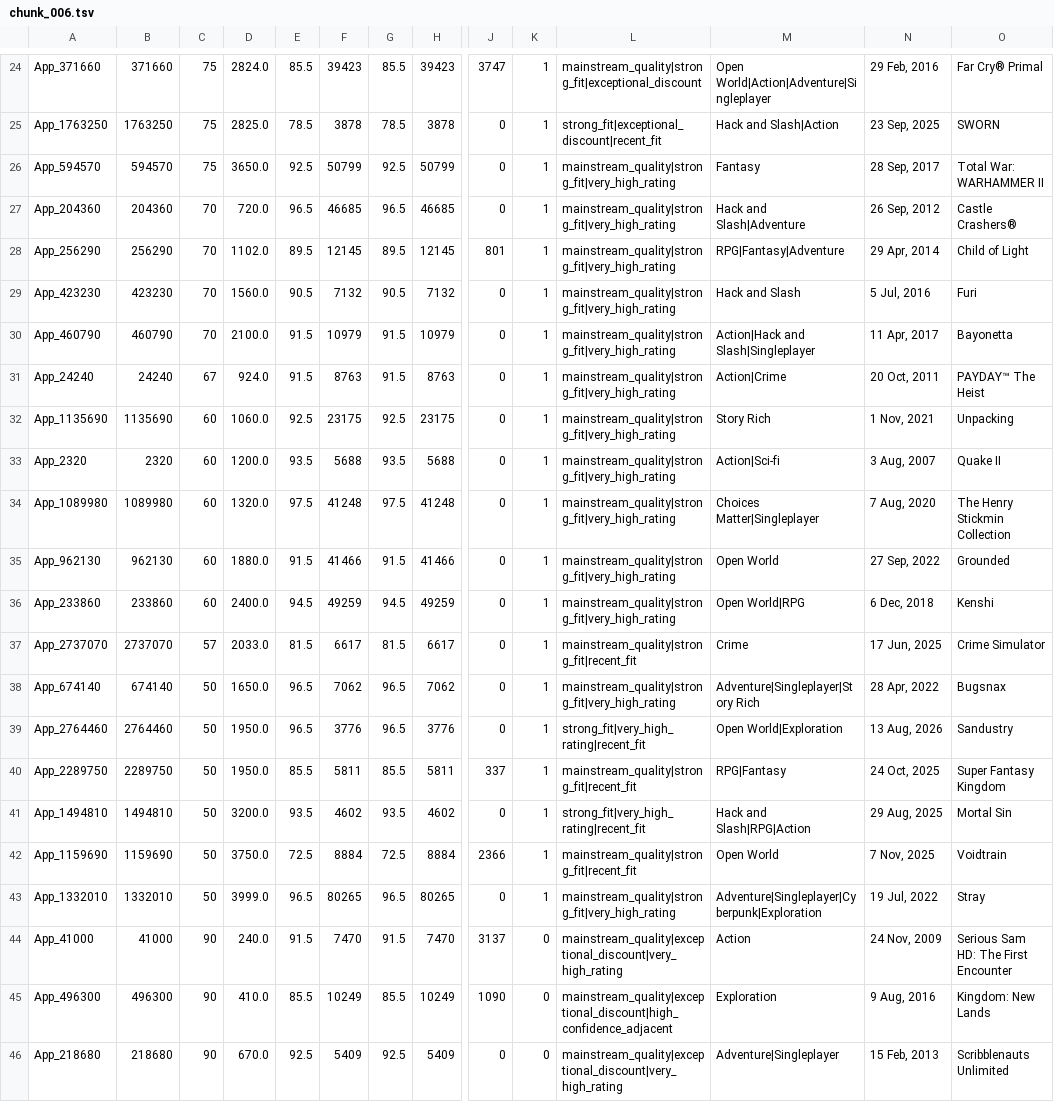
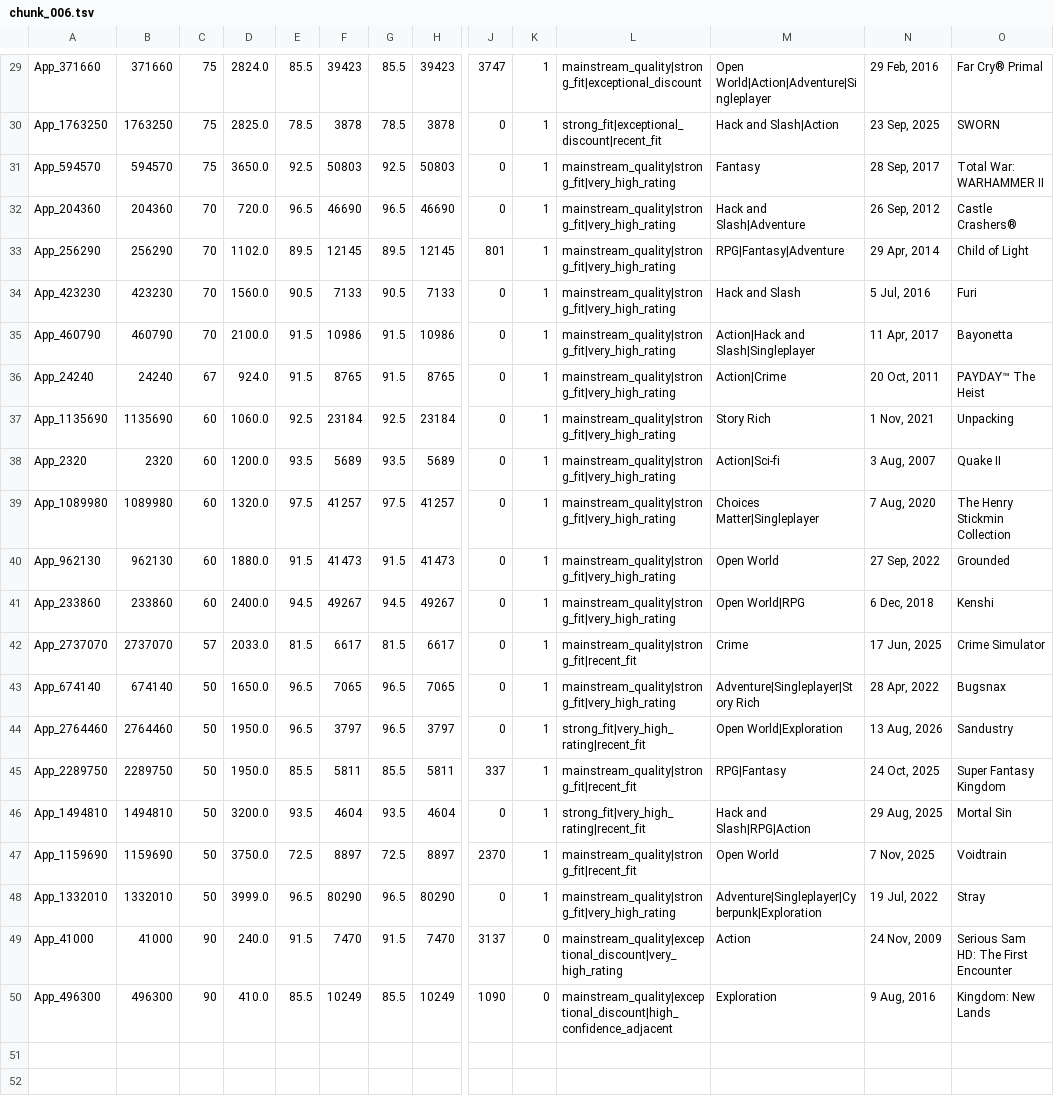
Before and after one commit to kentrap2011-hub/steam-kz-deals-2, a TSV file: data/production/shortlist/chunk_006.tsv, drawn as a sheet; only a part is shown, gaps mark what is left out; removed rows and columns are numbered as before the commit, all else as after; rows hold the shown columns only; the diff covers the shown part only; the diff names each change by its address in the sheet, - before the commit and + after, or states it on an @@ line.

```diff
--- a/data/production/shortlist/chunk_006.tsv
+++ b/data/production/shortlist/chunk_006.tsv
-F31: 50799
+F31: 50803
-H31: 50799
+H31: 50803
-F32: 46685
+F32: 46690
-H32: 46685
+H32: 46690
-F34: 7132
+F34: 7133
-H34: 7132
+H34: 7133
-F35: 10979
+F35: 10986
-H35: 10979
+H35: 10986
-F36: 8763
+F36: 8765
-H36: 8763
+H36: 8765
-F37: 23175
+F37: 23184
-H37: 23175
+H37: 23184
-F38: 5688
+F38: 5689
-H38: 5688
+H38: 5689
-F39: 41248
+F39: 41257
-H39: 41248
+H39: 41257
-F40: 41466
+F40: 41473
-H40: 41466
+H40: 41473
-F41: 49259
+F41: 49267
-H41: 49259
+H41: 49267
-F43: 7062
+F43: 7065
-H43: 7062
+H43: 7065
-F44: 3776
+F44: 3797
-H44: 3776
+H44: 3797
-F46: 4602
+F46: 4604
-H46: 4602
+H46: 4604
-F47: 8884
+F47: 8897
-H47: 8884
+H47: 8897
-J47: 2366
+J47: 2370
-F48: 80265
+F48: 80290
-H48: 80265
+H48: 80290
-row 46: App_218680 | 218680 | 90 | 670.0 | 92.5 | 5409 | 92.5 | 5409 | 0 | 0 | mainstream_quality|exceptional_discount|very_high_rating | Adventure|Singleplayer | 15 Feb, 2013 | Scribblenauts Unlimited
```
Also changed, not shown: 5 added rows, 4 removed rows and 12 edited cells elsewhere in this file, data/production/shortlist/chunk_008.tsv, data/production/shortlist/chunk_012.tsv, 23 other files.
